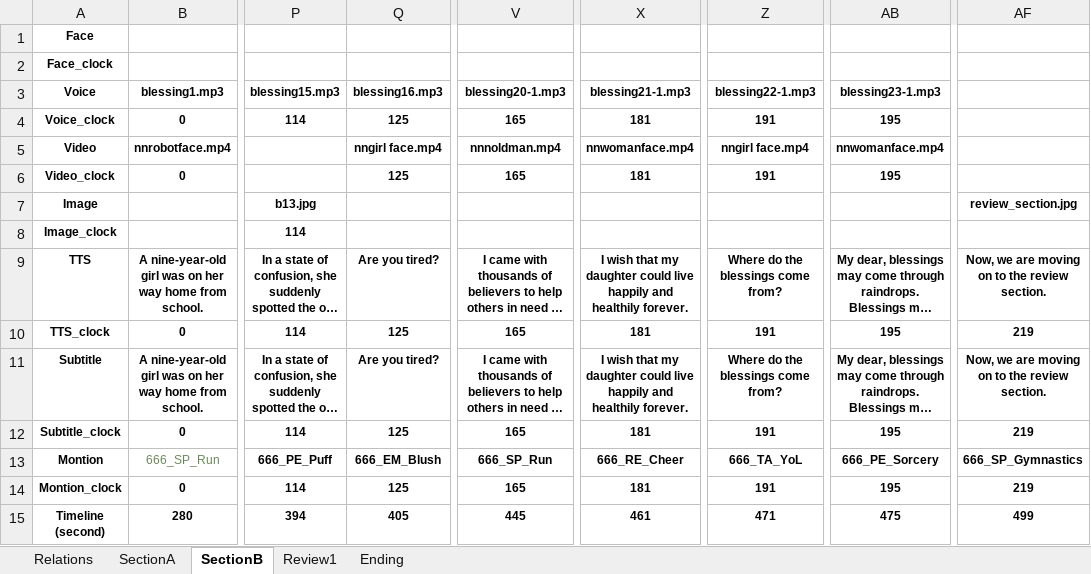
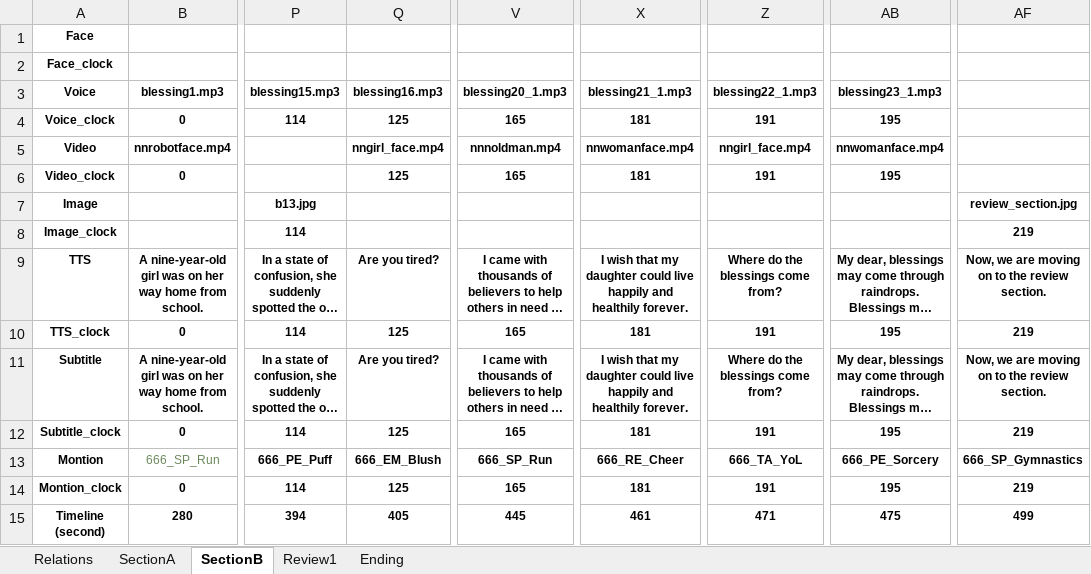
Before and after one commit to chewwwyong/dosomethingexcel, an Excel workbook: app/src/main/res/raw/blessing_09182020_revised.xlsx, sheet SectionB, drawn as a sheet; only a part is shown, gaps mark what is left out; long unchanged cells end in …; values as stored, in another font and other column widths than the file's, no borders; the diff names each change by its address in the sheet, - before the commit and + after, or states it on an @@ line.

```diff
--- a/app/src/main/res/raw/blessing_09182020_revised.xlsx (sheet SectionB)
+++ b/app/src/main/res/raw/blessing_09182020_revised.xlsx (sheet SectionB)
-V3: blessing20-1.mp3
+V3: blessing20_1.mp3
-X3: blessing21-1.mp3
+X3: blessing21_1.mp3
-Z3: blessing22-1.mp3
+Z3: blessing22_1.mp3
-AB3: blessing23-1.mp3
+AB3: blessing23_1.mp3
-Q5 (blessing16.mp3): nngirl face.mp4
+Q5 (blessing16.mp3): nngirl_face.mp4
-Z5 (blessing22_1.mp3): nngirl face.mp4
+Z5 (blessing22_1.mp3): nngirl_face.mp4
-AF8: (empty)
+AF8: 219
```
Also changed, not shown: sheet Relations, 4 other files.
